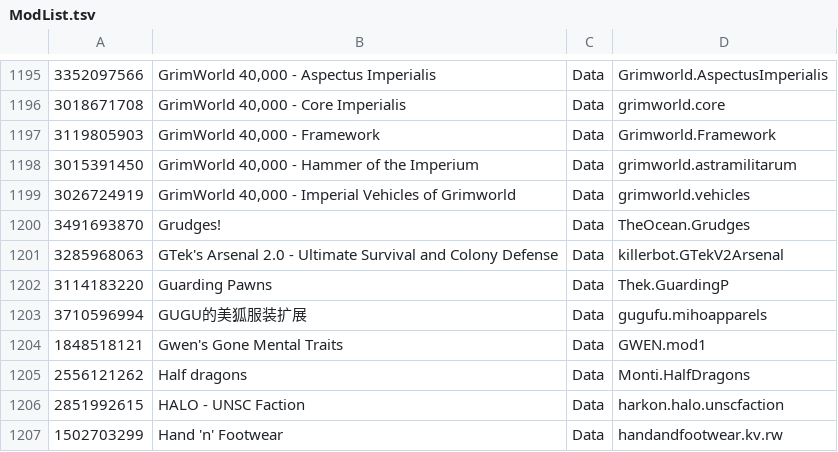
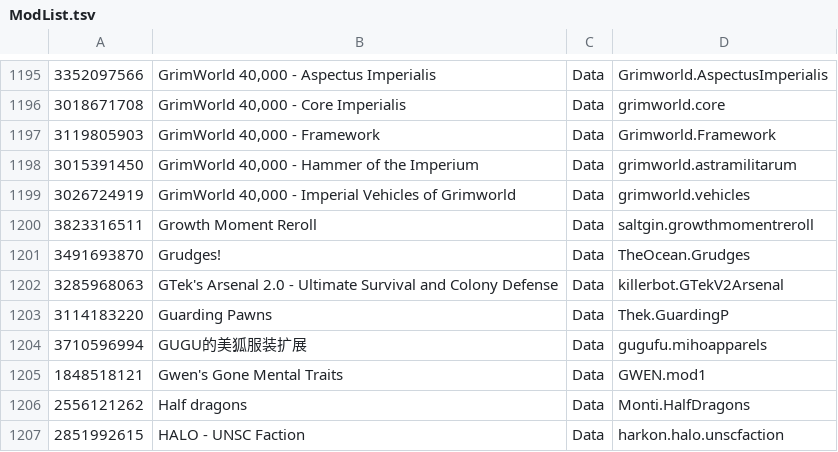
Before and after one commit to RimWorldKorea/RMK, a TSV file: ModList.tsv, drawn as a sheet; only a part is shown, gaps mark what is left out; the shorter side is filled out with more unchanged rows; the diff names each change by its address in the sheet, - before the commit and + after, or states it on an @@ line.

Commit message:
Growth Moment Reroll 번역 추가

```diff
--- a/ModList.tsv
+++ b/ModList.tsv
+row 1200: 3823316511 | Growth Moment Reroll | Data | saltgin.growthmomentreroll
```
Also changed, not shown: 7 other files.
